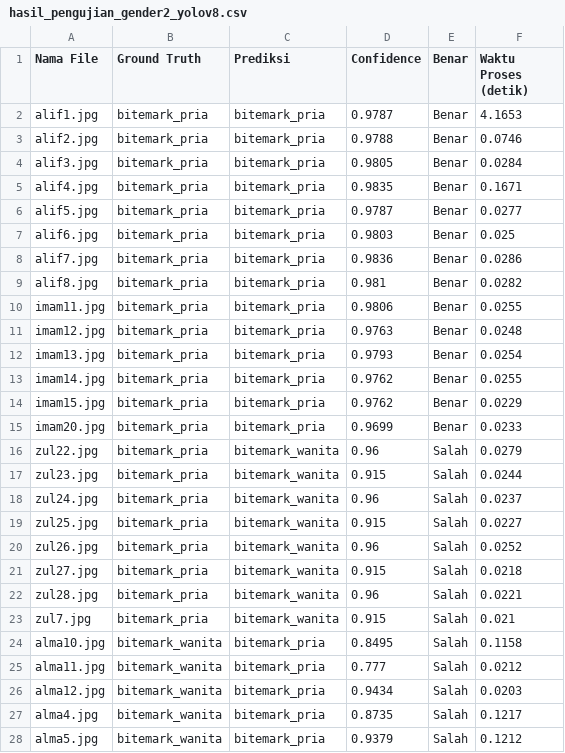
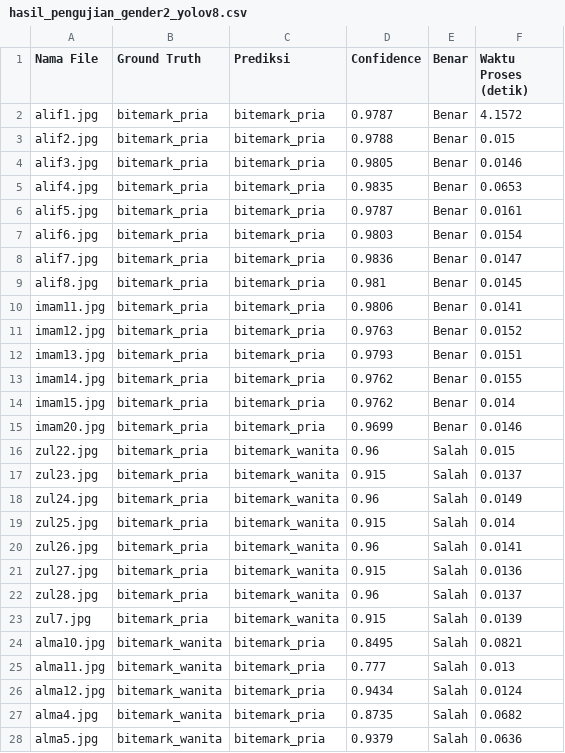
Before and after one commit to rahyan-surya/Gender_Identification_Bitemark, a CSV file: hasil_pengujian_gender2_yolov8.csv, drawn as a sheet; only a part is shown; the diff covers the shown part only.

```diff
--- a/hasil_pengujian_gender2_yolov8.csv
+++ b/hasil_pengujian_gender2_yolov8.csv
@@ -1,28 +1,28 @@
 Nama File,Ground Truth,Prediksi,Confidence,Benar,Waktu Proses (detik)
-alif1.jpg,bitemark_pria,bitemark_pria,0.9787,Benar,4.1653
-alif2.jpg,bitemark_pria,bitemark_pria,0.9788,Benar,0.0746
-alif3.jpg,bitemark_pria,bitemark_pria,0.9805,Benar,0.0284
-alif4.jpg,bitemark_pria,bitemark_pria,0.9835,Benar,0.1671
-alif5.jpg,bitemark_pria,bitemark_pria,0.9787,Benar,0.0277
-alif6.jpg,bitemark_pria,bitemark_pria,0.9803,Benar,0.025
-alif7.jpg,bitemark_pria,bitemark_pria,0.9836,Benar,0.0286
-alif8.jpg,bitemark_pria,bitemark_pria,0.981,Benar,0.0282
-imam11.jpg,bitemark_pria,bitemark_pria,0.9806,Benar,0.0255
-imam12.jpg,bitemark_pria,bitemark_pria,0.9763,Benar,0.0248
-imam13.jpg,bitemark_pria,bitemark_pria,0.9793,Benar,0.0254
-imam14.jpg,bitemark_pria,bitemark_pria,0.9762,Benar,0.0255
-imam15.jpg,bitemark_pria,bitemark_pria,0.9762,Benar,0.0229
-imam20.jpg,bitemark_pria,bitemark_pria,0.9699,Benar,0.0233
-zul22.jpg,bitemark_pria,bitemark_wanita,0.96,Salah,0.0279
-zul23.jpg,bitemark_pria,bitemark_wanita,0.915,Salah,0.0244
-zul24.jpg,bitemark_pria,bitemark_wanita,0.96,Salah,0.0237
-zul25.jpg,bitemark_pria,bitemark_wanita,0.915,Salah,0.0227
-zul26.jpg,bitemark_pria,bitemark_wanita,0.96,Salah,0.0252
-zul27.jpg,bitemark_pria,bitemark_wanita,0.915,Salah,0.0218
-zul28.jpg,bitemark_pria,bitemark_wanita,0.96,Salah,0.0221
-zul7.jpg,bitemark_pria,bitemark_wanita,0.915,Salah,0.021
-alma10.jpg,bitemark_wanita,bitemark_pria,0.8495,Salah,0.1158
-alma11.jpg,bitemark_wanita,bitemark_pria,0.777,Salah,0.0212
-alma12.jpg,bitemark_wanita,bitemark_pria,0.9434,Salah,0.0203
-alma4.jpg,bitemark_wanita,bitemark_pria,0.8735,Salah,0.1217
-alma5.jpg,bitemark_wanita,bitemark_pria,0.9379,Salah,0.1212
+alif1.jpg,bitemark_pria,bitemark_pria,0.9787,Benar,4.1572
+alif2.jpg,bitemark_pria,bitemark_pria,0.9788,Benar,0.015
+alif3.jpg,bitemark_pria,bitemark_pria,0.9805,Benar,0.0146
+alif4.jpg,bitemark_pria,bitemark_pria,0.9835,Benar,0.0653
+alif5.jpg,bitemark_pria,bitemark_pria,0.9787,Benar,0.0161
+alif6.jpg,bitemark_pria,bitemark_pria,0.9803,Benar,0.0154
+alif7.jpg,bitemark_pria,bitemark_pria,0.9836,Benar,0.0147
+alif8.jpg,bitemark_pria,bitemark_pria,0.981,Benar,0.0145
+imam11.jpg,bitemark_pria,bitemark_pria,0.9806,Benar,0.0141
+imam12.jpg,bitemark_pria,bitemark_pria,0.9763,Benar,0.0152
+imam13.jpg,bitemark_pria,bitemark_pria,0.9793,Benar,0.0151
+imam14.jpg,bitemark_pria,bitemark_pria,0.9762,Benar,0.0155
+imam15.jpg,bitemark_pria,bitemark_pria,0.9762,Benar,0.014
+imam20.jpg,bitemark_pria,bitemark_pria,0.9699,Benar,0.0146
+zul22.jpg,bitemark_pria,bitemark_wanita,0.96,Salah,0.015
+zul23.jpg,bitemark_pria,bitemark_wanita,0.915,Salah,0.0137
+zul24.jpg,bitemark_pria,bitemark_wanita,0.96,Salah,0.0149
+zul25.jpg,bitemark_pria,bitemark_wanita,0.915,Salah,0.014
+zul26.jpg,bitemark_pria,bitemark_wanita,0.96,Salah,0.0141
+zul27.jpg,bitemark_pria,bitemark_wanita,0.915,Salah,0.0136
+zul28.jpg,bitemark_pria,bitemark_wanita,0.96,Salah,0.0137
+zul7.jpg,bitemark_pria,bitemark_wanita,0.915,Salah,0.0139
+alma10.jpg,bitemark_wanita,bitemark_pria,0.8495,Salah,0.0821
+alma11.jpg,bitemark_wanita,bitemark_pria,0.777,Salah,0.013
+alma12.jpg,bitemark_wanita,bitemark_pria,0.9434,Salah,0.0124
+alma4.jpg,bitemark_wanita,bitemark_pria,0.8735,Salah,0.0682
+alma5.jpg,bitemark_wanita,bitemark_pria,0.9379,Salah,0.0636
```
Also changed, not shown: 19 edited cells elsewhere in this file, 11 other files.
